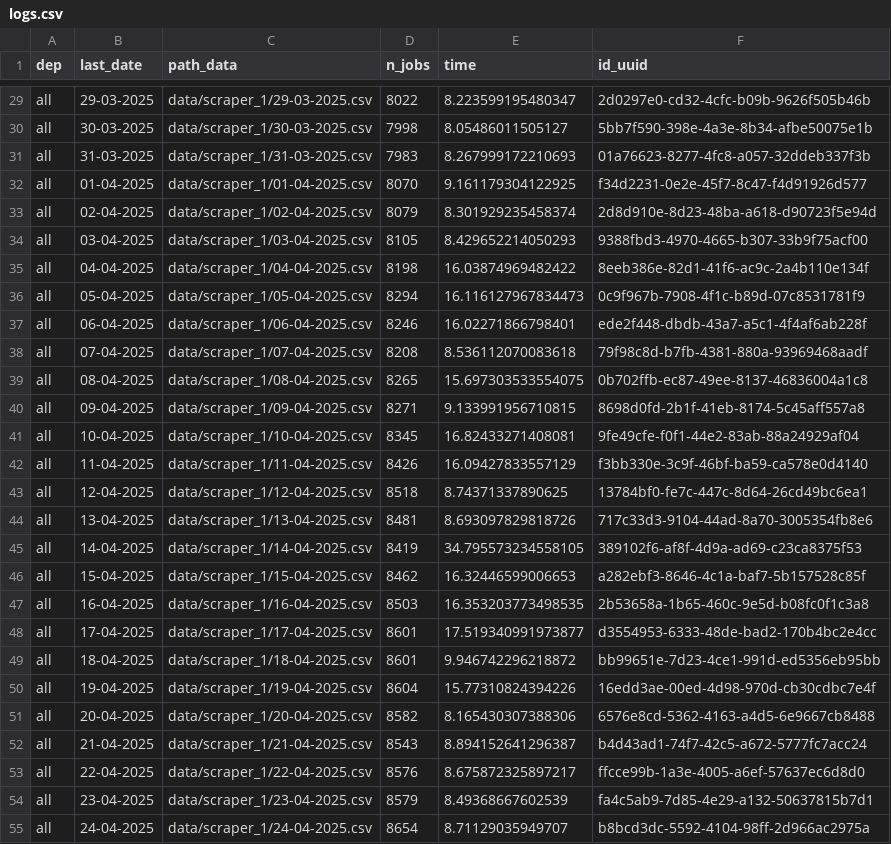
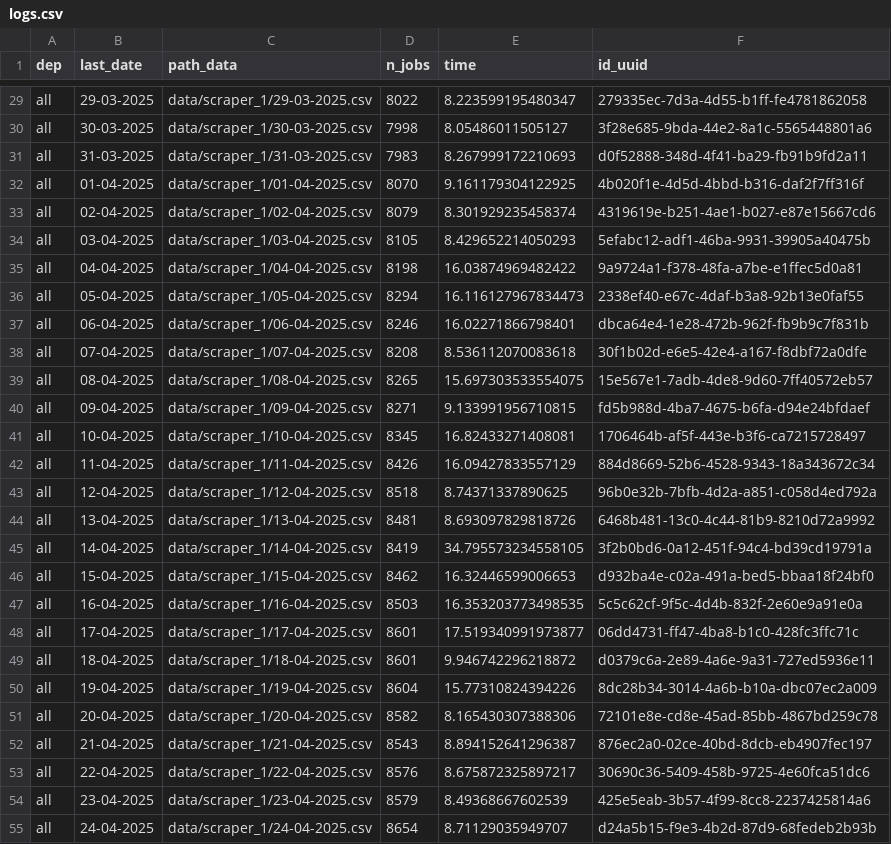
Before and after one commit to CJ2901/extract_empleos, a CSV file: scrapers/scraper_1/logs/logs.csv, drawn as a sheet; only a part is shown, gaps mark what is left out; the diff covers the shown part only; the diff names each change by its address in the sheet, - before the commit and + after, or states it on an @@ line.

```diff
--- a/scrapers/scraper_1/logs/logs.csv
+++ b/scrapers/scraper_1/logs/logs.csv
-F29 (id_uuid): 2d0297e0-cd32-4cfc-b09b-9626f505b46b
+F29 (id_uuid): 279335ec-7d3a-4d55-b1ff-fe4781862058
-F30 (id_uuid): 5bb7f590-398e-4a3e-8b34-afbe50075e1b
+F30 (id_uuid): 3f28e685-9bda-44e2-8a1c-5565448801a6
-F31 (id_uuid): 01a76623-8277-4fc8-a057-32ddeb337f3b
+F31 (id_uuid): d0f52888-348d-4f41-ba29-fb91b9fd2a11
-F32 (id_uuid): f34d2231-0e2e-45f7-8c47-f4d91926d577
+F32 (id_uuid): 4b020f1e-4d5d-4bbd-b316-daf2f7ff316f
-F33 (id_uuid): 2d8d910e-8d23-48ba-a618-d90723f5e94d
+F33 (id_uuid): 4319619e-b251-4ae1-b027-e87e15667cd6
-F34 (id_uuid): 9388fbd3-4970-4665-b307-33b9f75acf00
+F34 (id_uuid): 5efabc12-adf1-46ba-9931-39905a40475b
-F35 (id_uuid): 8eeb386e-82d1-41f6-ac9c-2a4b110e134f
+F35 (id_uuid): 9a9724a1-f378-48fa-a7be-e1ffec5d0a81
-F36 (id_uuid): 0c9f967b-7908-4f1c-b89d-07c8531781f9
+F36 (id_uuid): 2338ef40-e67c-4daf-b3a8-92b13e0faf55
-F37 (id_uuid): ede2f448-dbdb-43a7-a5c1-4f4af6ab228f
+F37 (id_uuid): dbca64e4-1e28-472b-962f-fb9b9c7f831b
-F38 (id_uuid): 79f98c8d-b7fb-4381-880a-93969468aadf
+F38 (id_uuid): 30f1b02d-e6e5-42e4-a167-f8dbf72a0dfe
-F39 (id_uuid): 0b702ffb-ec87-49ee-8137-46836004a1c8
+F39 (id_uuid): 15e567e1-7adb-4de8-9d60-7ff40572eb57
-F40 (id_uuid): 8698d0fd-2b1f-41eb-8174-5c45aff557a8
+F40 (id_uuid): fd5b988d-4ba7-4675-b6fa-d94e24bfdaef
-F41 (id_uuid): 9fe49cfe-f0f1-44e2-83ab-88a24929af04
+F41 (id_uuid): 1706464b-af5f-443e-b3f6-ca7215728497
-F42 (id_uuid): f3bb330e-3c9f-46bf-ba59-ca578e0d4140
+F42 (id_uuid): 884d8669-52b6-4528-9343-18a343672c34
-F43 (id_uuid): 13784bf0-fe7c-447c-8d64-26cd49bc6ea1
+F43 (id_uuid): 96b0e32b-7bfb-4d2a-a851-c058d4ed792a
-F44 (id_uuid): 717c33d3-9104-44ad-8a70-3005354fb8e6
+F44 (id_uuid): 6468b481-13c0-4c44-81b9-8210d72a9992
-F45 (id_uuid): 389102f6-af8f-4d9a-ad69-c23ca8375f53
+F45 (id_uuid): 3f2b0bd6-0a12-451f-94c4-bd39cd19791a
-F46 (id_uuid): a282ebf3-8646-4c1a-baf7-5b157528c85f
+F46 (id_uuid): d932ba4e-c02a-491a-bed5-bbaa18f24bf0
-F47 (id_uuid): 2b53658a-1b65-460c-9e5d-b08fc0f1c3a8
+F47 (id_uuid): 5c5c62cf-9f5c-4d4b-832f-2e60e9a91e0a
-F48 (id_uuid): d3554953-6333-48de-bad2-170b4bc2e4cc
+F48 (id_uuid): 06dd4731-ff47-4ba8-b1c0-428fc3ffc71c
-F49 (id_uuid): bb99651e-7d23-4ce1-991d-ed5356eb95bb
+F49 (id_uuid): d0379c6a-2e89-4a6e-9a31-727ed5936e11
-F50 (id_uuid): 16edd3ae-00ed-4d98-970d-cb30cdbc7e4f
+F50 (id_uuid): 8dc28b34-3014-4a6b-b10a-dbc07ec2a009
-F51 (id_uuid): 6576e8cd-5362-4163-a4d5-6e9667cb8488
+F51 (id_uuid): 72101e8e-cd8e-45ad-85bb-4867bd259c78
-F52 (id_uuid): b4d43ad1-74f7-42c5-a672-5777fc7acc24
+F52 (id_uuid): 876ec2a0-02ce-40bd-8dcb-eb4907fec197
-F53 (id_uuid): ffcce99b-1a3e-4005-a6ef-57637ec6d8d0
+F53 (id_uuid): 30690c36-5409-458b-9725-4e60fca51dc6
-F54 (id_uuid): fa4c5ab9-7d85-4e29-a132-50637815b7d1
+F54 (id_uuid): 425e5eab-3b57-4f99-8cc8-2237425814a6
-F55 (id_uuid): b8bcd3dc-5592-4104-98ff-2d966ac2975a
+F55 (id_uuid): d24a5b15-f9e3-4b2d-87d9-68fedeb2b93b
```
Also changed, not shown: 1 added row and 89 edited cells elsewhere in this file, 1 other file.
